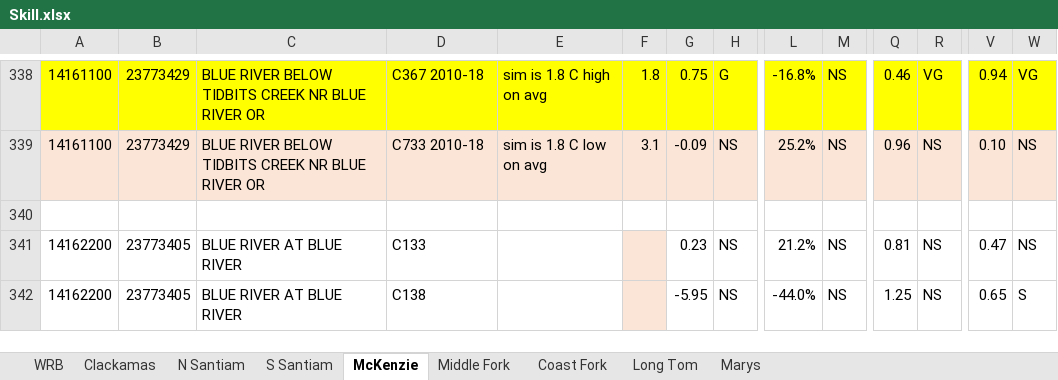
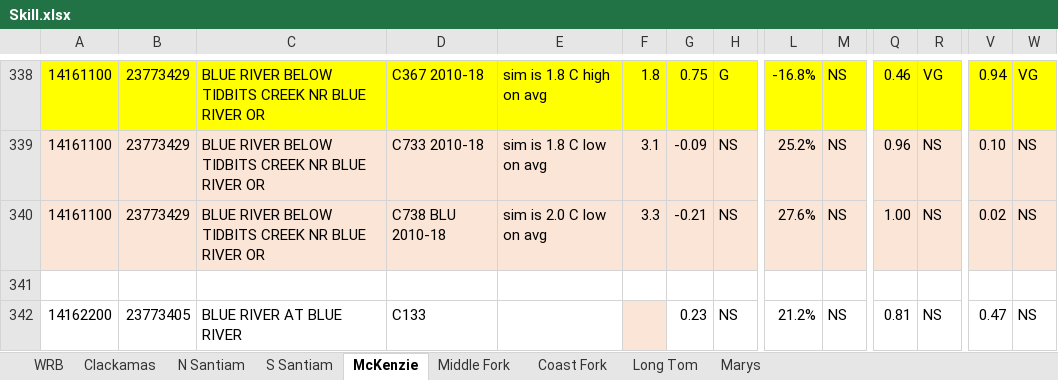
Before and after one commit to DavidConklin1947/CW3M, an Excel workbook: DataCW3M/SkillAssessment/Skill.xlsx, sheet McKenzie, drawn as a sheet; only a part is shown, gaps mark what is left out; the shorter side is filled out with more unchanged rows; values as stored, in another font and other column widths than the file's, no borders; rows hold the shown columns only; the diff names each change by its address in the sheet, - before the commit and + after, or states it on an @@ line.

Commit message:
Do a new spinup for the Blue River basin. Save flow2010.ic, HRU_BLU.dbf, IDU_BLU.dbf, Reach_BLU.dbf from the spinup. Bring CW3M_BLU.envx up to date. Add a report to FLOWreports_Marys.xml for David Rupp. Add some similar diagnostic reports to FLOWreports_BLU.xml. Copy prescribedLULCS.csv from the Demo-Baseline scenario to the Baseline_2000-09 scenario as a placeholder.

```diff
--- a/DataCW3M/SkillAssessment/Skill.xlsx (sheet McKenzie)
+++ b/DataCW3M/SkillAssessment/Skill.xlsx (sheet McKenzie)
+row 340: 14161100 | 23773429 | BLUE RIVER BELOW TIDBITS CREEK NR BLUE RIVER OR | C738 BLU 2010-18 | sim is 2.0 C low on avg | 3.3 | -0.21 | NS | 27.6% | NS | 1.00 | NS | 0.02 | NS
```
Also changed, not shown: 8 other files.
